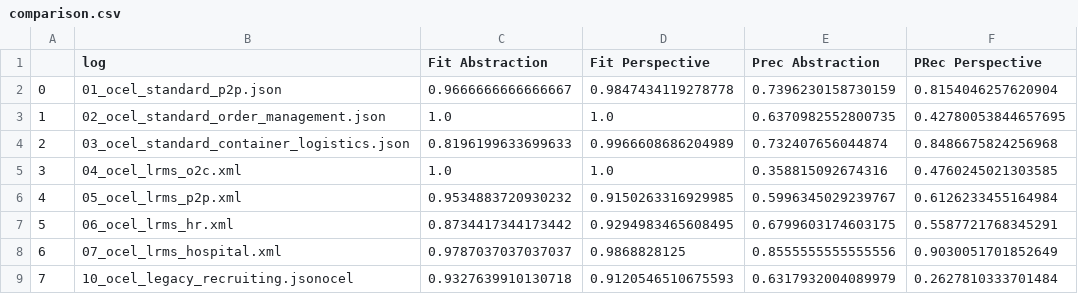
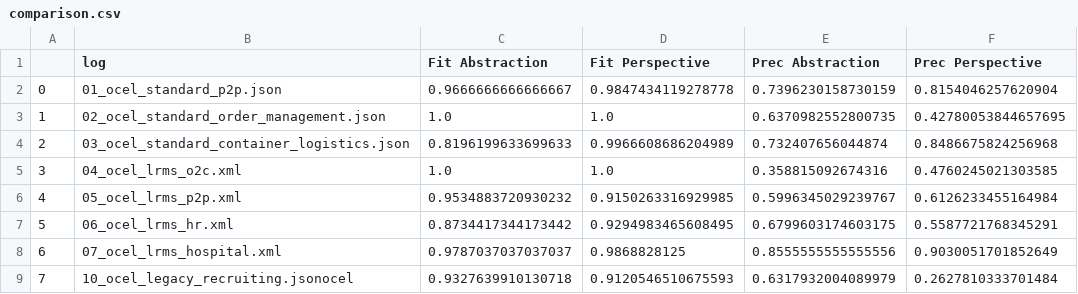
Before and after one commit to Nik314/OCPT-Conformance-Checking, a CSV file: comparison.csv, drawn as a sheet.

```diff
--- a/comparison.csv
+++ b/comparison.csv
@@ -1,2 +1,2 @@
-,log,Fit Abstraction,Fit Perspective,Prec Abstraction,PRec Perspective
+,log,Fit Abstraction,Fit Perspective,Prec Abstraction,Prec Perspective
 0,01_ocel_standard_p2p.json,0.9666666666666667,0.9847434119278778,0.7396230158730159,0.8154046257620904
```
Also changed, not shown: 23 other files.
